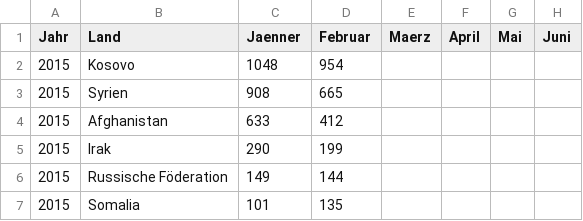
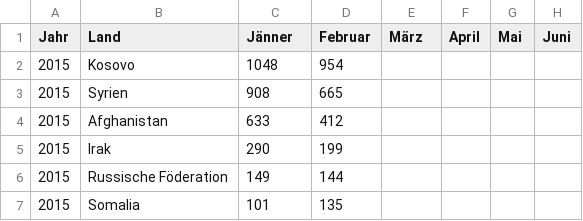
Before and after one commit to OKFNat/data, a CSV file: asyl/Asylantraege_200201-201502.csv, drawn as a sheet; only a part is shown; the diff names each change by its address in the sheet, - before the commit and + after, or states it on an @@ line.

Commit message:
Months correction

```diff
--- a/asyl/Asylantraege_200201-201502.csv
+++ b/asyl/Asylantraege_200201-201502.csv
-C1: Jaenner
+C1: Jänner
-E1: Maerz
+E1: März
```
